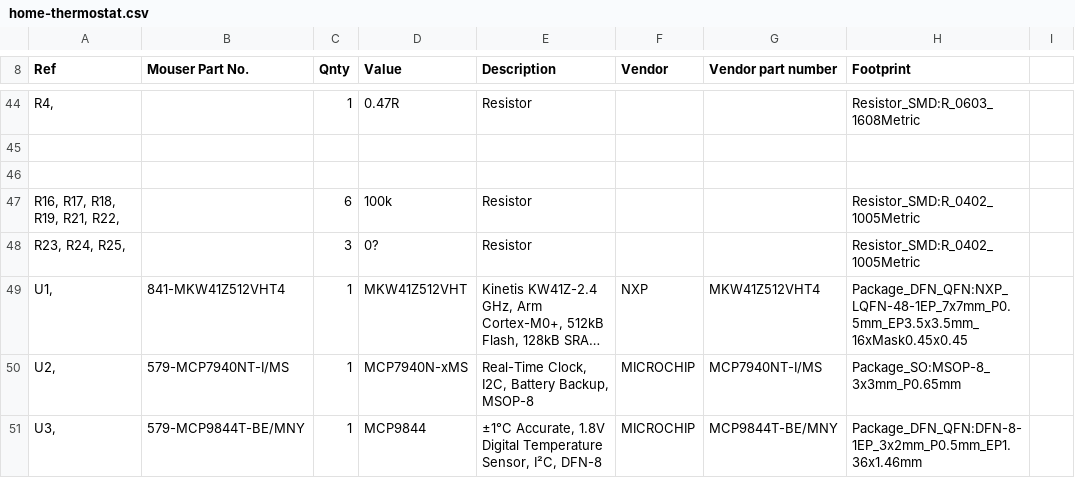
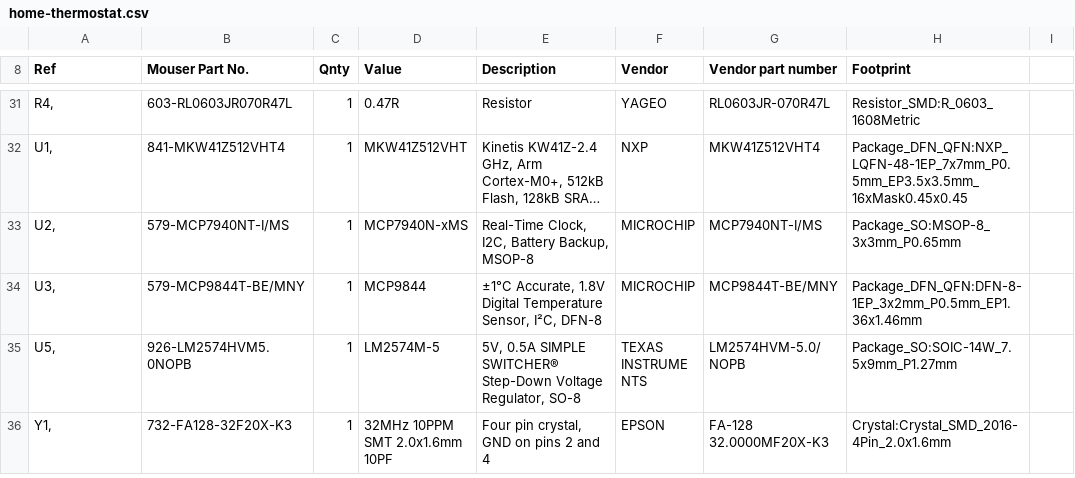
Before and after one commit to matyas1995/home-thermosthat, a CSV file: thermostat/home-thermostat.csv, drawn as a sheet; only a part is shown, gaps mark what is left out; the shorter side is filled out with more unchanged rows; long unchanged cells end in …; removed rows and columns are numbered as before the commit, all else as after; the diff covers the shown part only; the diff names each change by its address in the sheet, - before the commit and + after, or states it on an @@ line.

Commit message:
Finished layouting tempsensor and thermostat. Parts are ordered from Mouser, PCB ordered from beta-layout.

```diff
--- a/thermostat/home-thermostat.csv
+++ b/thermostat/home-thermostat.csv
-B31 (Mouser Part No.): (empty)
+B31 (Mouser Part No.): 603-RL0603JR070R47L
-F31 (Vendor): (empty)
+F31 (Vendor): YAGEO
-G31 (Vendor part number): (empty)
+G31 (Vendor part number): RL0603JR-070R47L
-row 45: (empty)
-row 46: (empty)
-row 47: R16, R17, R18, R19, R21, R22, |  | 6 | 100k | Resistor |  |  | Resistor_SMD:R_0402_1005Metric
-row 48: R23, R24, R25, |  | 3 | 0? | Resistor |  |  | Resistor_SMD:R_0402_1005Metric
```
Also changed, not shown: 12 added rows, 15 removed rows, 4 moved rows and 3 edited cells elsewhere in this file, 17 other files.
